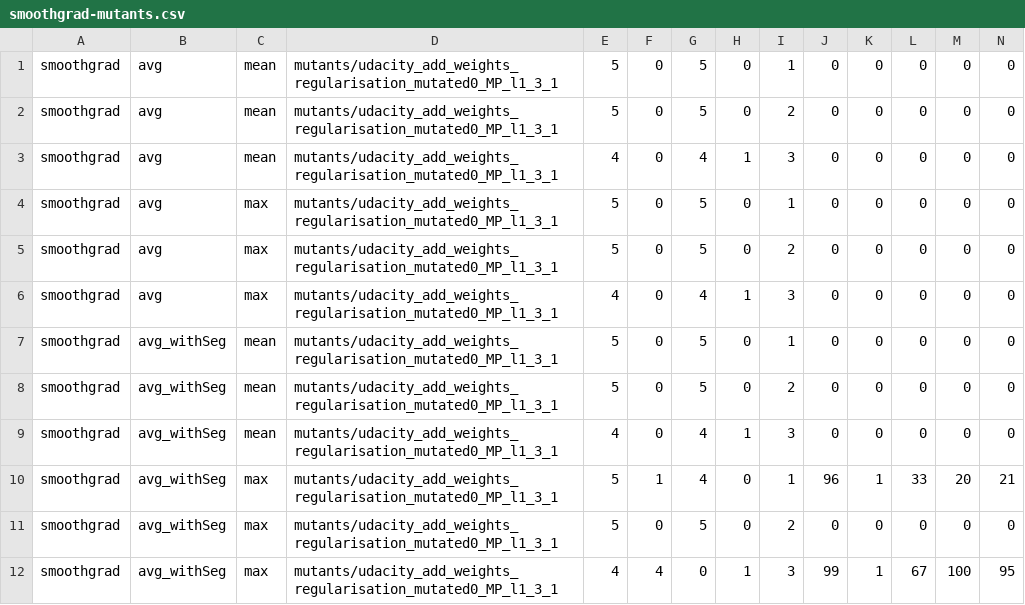
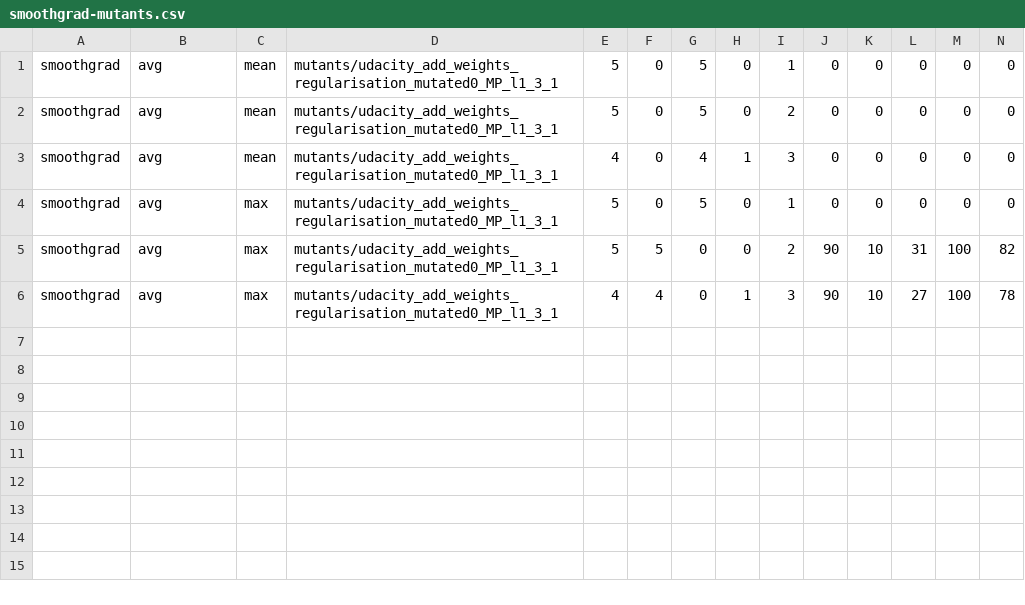
Before and after one commit to linfeng20001/BA-XAI, a CSV file: third_eye/xai/smoothgrad-mutants.csv, drawn as a sheet.

```diff
--- a/third_eye/xai/smoothgrad-mutants.csv
+++ b/third_eye/xai/smoothgrad-mutants.csv
@@ -4,9 +4,3 @@ smoothgrad,avg,mean,mutants/udacity_add_weights_regularisation_mutated0_MP_l1_3_
 smoothgrad,avg,max,mutants/udacity_add_weights_regularisation_mutated0_MP_l1_3_1,5,0,5,0,1,0,0,0,0,0
-smoothgrad,avg,max,mutants/udacity_add_weights_regularisation_mutated0_MP_l1_3_1,5,0,5,0,2,0,0,0,0,0
-smoothgrad,avg,max,mutants/udacity_add_weights_regularisation_mutated0_MP_l1_3_1,4,0,4,1,3,0,0,0,0,0
-smoothgrad,avg_withSeg,mean,mutants/udacity_add_weights_regularisation_mutated0_MP_l1_3_1,5,0,5,0,1,0,0,0,0,0
-smoothgrad,avg_withSeg,mean,mutants/udacity_add_weights_regularisation_mutated0_MP_l1_3_1,5,0,5,0,2,0,0,0,0,0
-smoothgrad,avg_withSeg,mean,mutants/udacity_add_weights_regularisation_mutated0_MP_l1_3_1,4,0,4,1,3,0,0,0,0,0
-smoothgrad,avg_withSeg,max,mutants/udacity_add_weights_regularisation_mutated0_MP_l1_3_1,5,1,4,0,1,96,1,33,20,21
-smoothgrad,avg_withSeg,max,mutants/udacity_add_weights_regularisation_mutated0_MP_l1_3_1,5,0,5,0,2,0,0,0,0,0
-smoothgrad,avg_withSeg,max,mutants/udacity_add_weights_regularisation_mutated0_MP_l1_3_1,4,4,0,1,3,99,1,67,100,95
+smoothgrad,avg,max,mutants/udacity_add_weights_regularisation_mutated0_MP_l1_3_1,5,5,0,0,2,90,10,31,100,82
+smoothgrad,avg,max,mutants/udacity_add_weights_regularisation_mutated0_MP_l1_3_1,4,4,0,1,3,90,10,27,100,78
```
Also changed, not shown: 14 other files.
